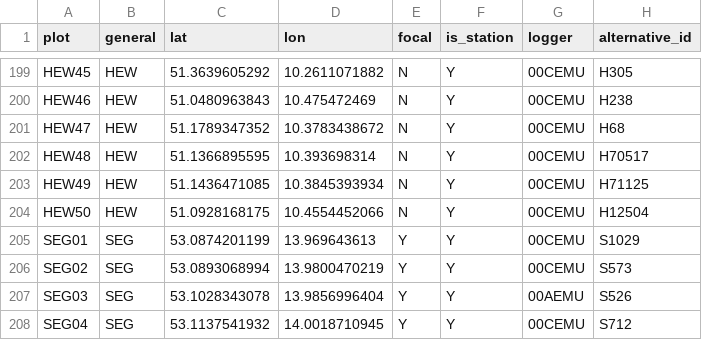
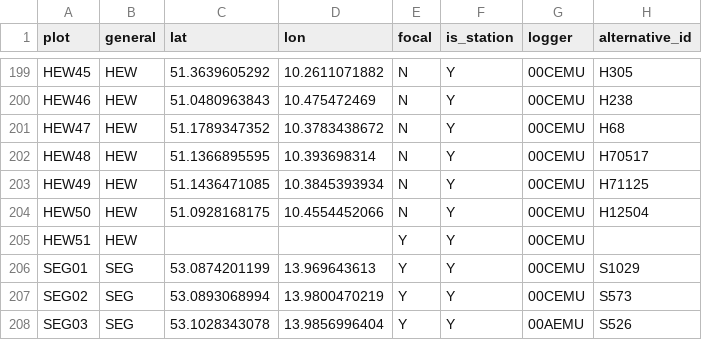
Before and after one commit to environmentalinformatics-marburg/tubedb, a CSV file: config/be/plot_inventory.csv, drawn as a sheet; only a part is shown, gaps mark what is left out; the shorter side is filled out with more unchanged rows.

Commit message:
be config added HEW51; init interactive visualisation

```diff
--- a/config/be/plot_inventory.csv
+++ b/config/be/plot_inventory.csv
@@ -204,2 +204,3 @@ HEW49,HEW,51.1436471085,10.3845393934,N,Y,00CEMU,H71125
 HEW50,HEW,51.0928168175,10.4554452066,N,Y,00CEMU,H12504
+HEW51,HEW,,,Y,Y,00CEMU,
 SEG01,SEG,53.0874201199,13.969643613,Y,Y,00CEMU,S1029
```
Also changed, not shown: 7 other files.
